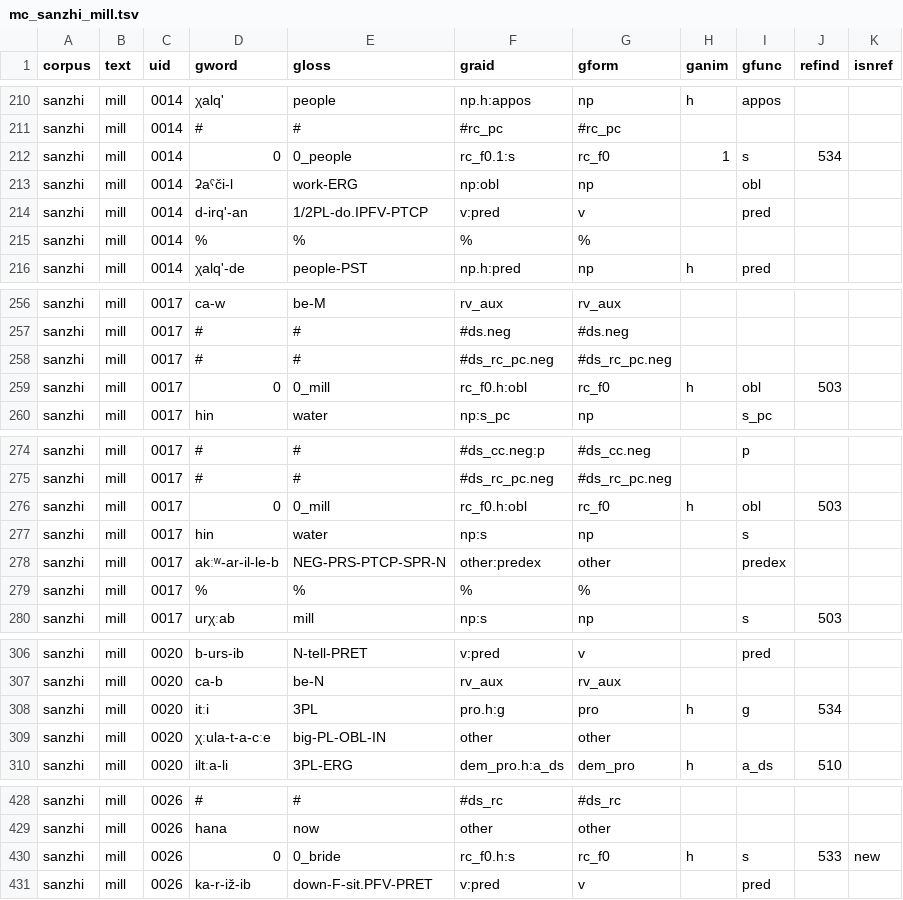
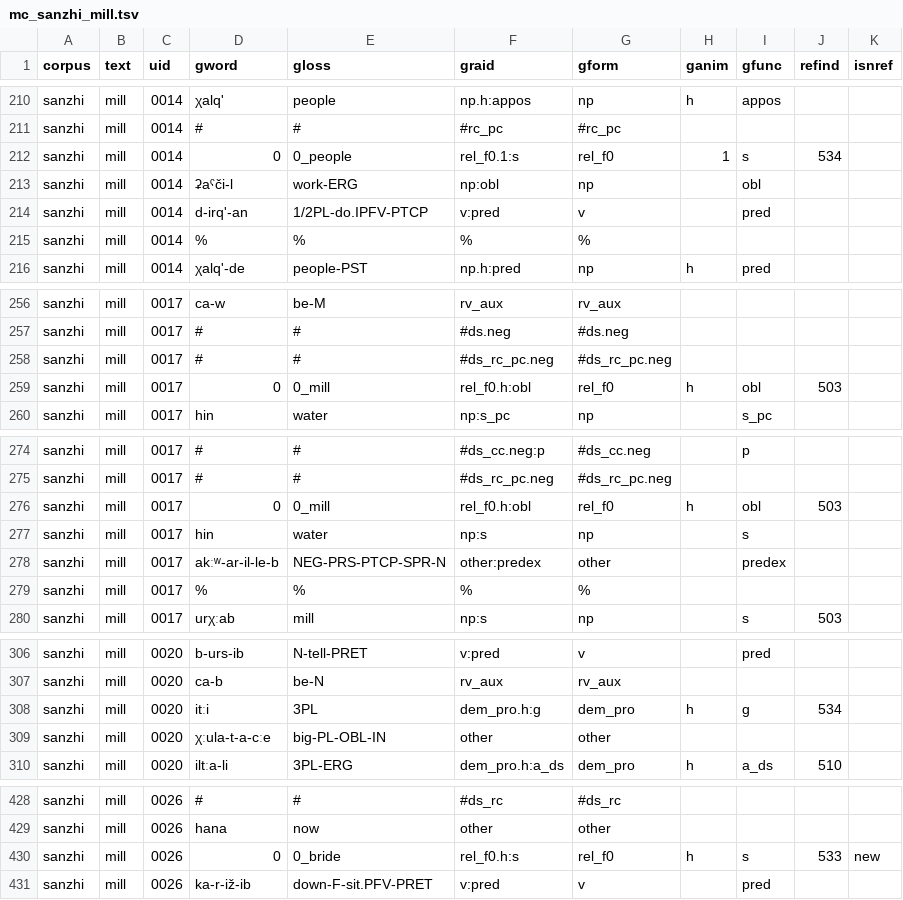
Before and after one commit to Multi-CAST/mcsanzhi, a TSV file: cldf/media/mc_sanzhi_mill.tsv, drawn as a sheet; only a part is shown, gaps mark what is left out; the diff covers the shown part only.

```diff
--- a/cldf/media/mc_sanzhi_mill.tsv
+++ b/cldf/media/mc_sanzhi_mill.tsv
@@ -211,3 +211,3 @@ sanzhi	mill	0014	χalq'	people	np.h:appos	np	h	appos
 sanzhi	mill	0014	#	#	#rc_pc	#rc_pc				
-sanzhi	mill	0014	0	0_people	rc_f0.1:s	rc_f0	1	s	534	
+sanzhi	mill	0014	0	0_people	rel_f0.1:s	rel_f0	1	s	534	
 sanzhi	mill	0014	ʡaˁči-l	work-ERG	np:obl	np		obl		
@@ -258,3 +258,3 @@ sanzhi	mill	0017	#	#	#ds.neg	#ds.neg
 sanzhi	mill	0017	#	#	#ds_rc_pc.neg	#ds_rc_pc.neg				
-sanzhi	mill	0017	0	0_mill	rc_f0.h:obl	rc_f0	h	obl	503	
+sanzhi	mill	0017	0	0_mill	rel_f0.h:obl	rel_f0	h	obl	503	
 sanzhi	mill	0017	hin	water	np:s_pc	np		s_pc		
@@ -275,3 +275,3 @@ sanzhi	mill	0017	#	#	#ds_cc.neg:p	#ds_cc.neg		p
 sanzhi	mill	0017	#	#	#ds_rc_pc.neg	#ds_rc_pc.neg				
-sanzhi	mill	0017	0	0_mill	rc_f0.h:obl	rc_f0	h	obl	503	
+sanzhi	mill	0017	0	0_mill	rel_f0.h:obl	rel_f0	h	obl	503	
 sanzhi	mill	0017	hin	water	np:s	np		s		
@@ -307,3 +307,3 @@ sanzhi	mill	0020	b-urs-ib	N-tell-PRET	v:pred	v		pred
 sanzhi	mill	0020	ca-b	be-N	rv_aux	rv_aux				
-sanzhi	mill	0020	itːi	3PL	pro.h:g	pro	h	g	534	
+sanzhi	mill	0020	itːi	3PL	dem_pro.h:g	dem_pro	h	g	534	
 sanzhi	mill	0020	χːula-t-a-cːe	big-PL-OBL-IN	other	other				
@@ -429,3 +429,3 @@ sanzhi	mill	0026	#	#	#ds_rc	#ds_rc
 sanzhi	mill	0026	hana	now	other	other				
-sanzhi	mill	0026	0	0_bride	rc_f0.h:s	rc_f0	h	s	533	new
+sanzhi	mill	0026	0	0_bride	rel_f0.h:s	rel_f0	h	s	533	new
 sanzhi	mill	0026	ka-r-iž-ib	down-F-sit.PFV-PRET	v:pred	v		pred		
```
Also changed, not shown: 2 edited cells elsewhere in this file, cldf/media/mc_sanzhi_dragon.tsv, cldf/media/mc_sanzhi_kurban.tsv, 27 other files.
